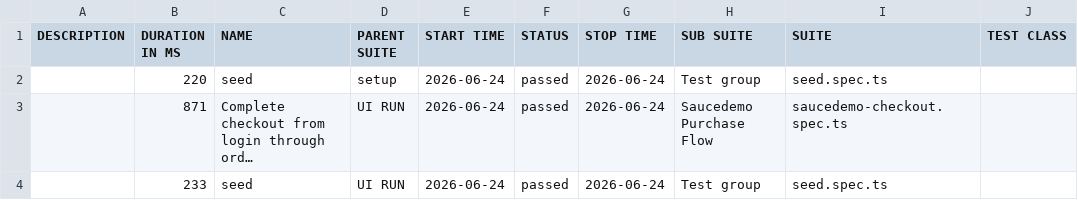
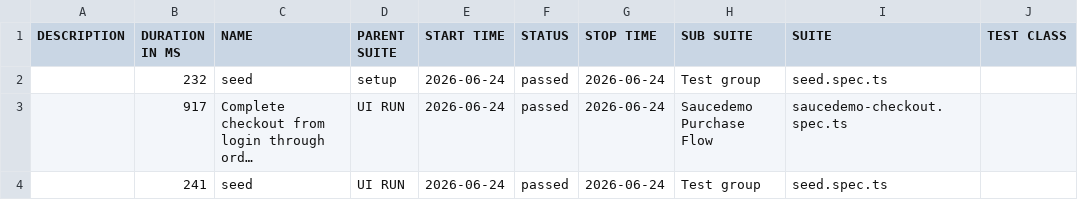
Before and after one commit to junaidBaloch1/Playwright-Native-Agents-Framework, a CSV file: ui/data/suites.csv, drawn as a sheet; only a part is shown; long unchanged cells end in …; the diff names each change by its address in the sheet, - before the commit and + after, or states it on an @@ line.

```diff
--- a/ui/data/suites.csv
+++ b/ui/data/suites.csv
-B2 (DURATION IN MS): 220
+B2 (DURATION IN MS): 232
-B3 (DURATION IN MS): 871
+B3 (DURATION IN MS): 917
-B4 (DURATION IN MS): 233
+B4 (DURATION IN MS): 241
```
Also changed, not shown: 26 other files.
